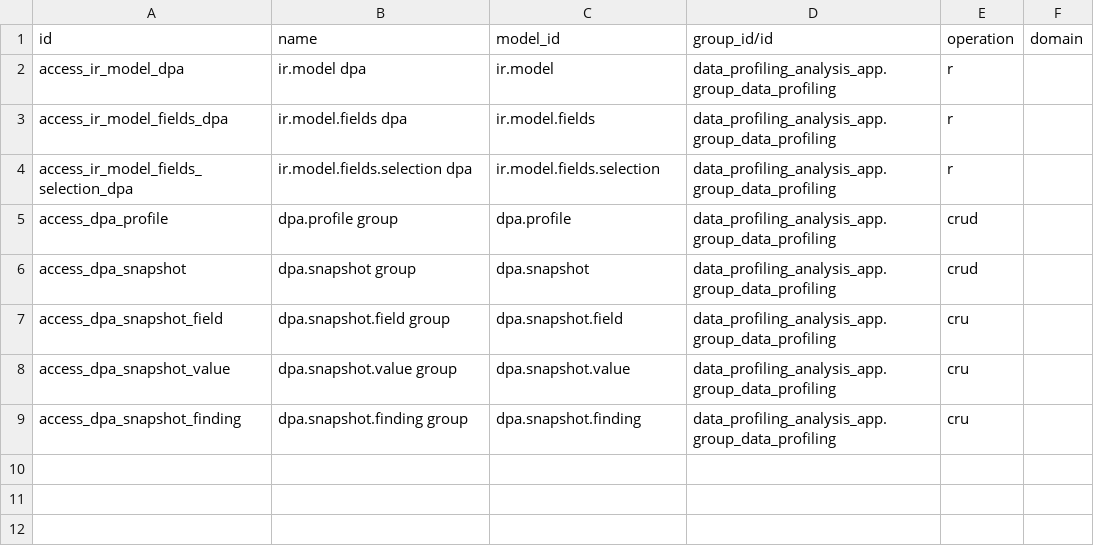
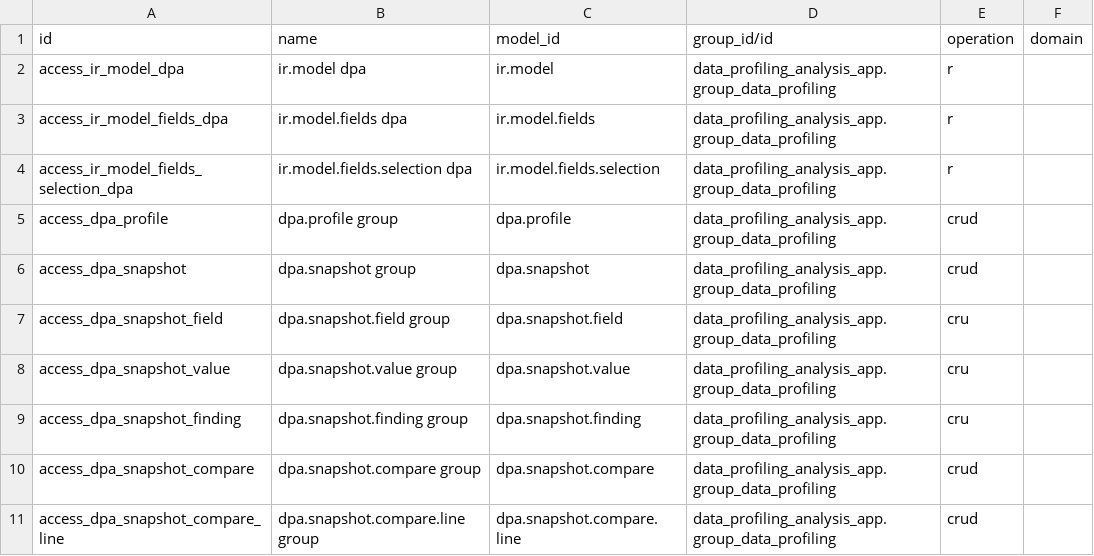
Before and after one commit to duonglong/dummyrepo, a CSV file: data_profiling_analysis_app/security/ir.access.csv, drawn as a sheet.

```diff
--- a/data_profiling_analysis_app/security/ir.access.csv
+++ b/data_profiling_analysis_app/security/ir.access.csv
@@ -9 +9,3 @@ access_dpa_snapshot_value,dpa.snapshot.value group,dpa.snapshot.value,data_profi
 access_dpa_snapshot_finding,dpa.snapshot.finding group,dpa.snapshot.finding,data_profiling_analysis_app.group_data_profiling,cru,
+access_dpa_snapshot_compare,dpa.snapshot.compare group,dpa.snapshot.compare,data_profiling_analysis_app.group_data_profiling,crud,
+access_dpa_snapshot_compare_line,dpa.snapshot.compare.line group,dpa.snapshot.compare.line,data_profiling_analysis_app.group_data_profiling,crud,
```
Also changed, not shown: 6 other files.
